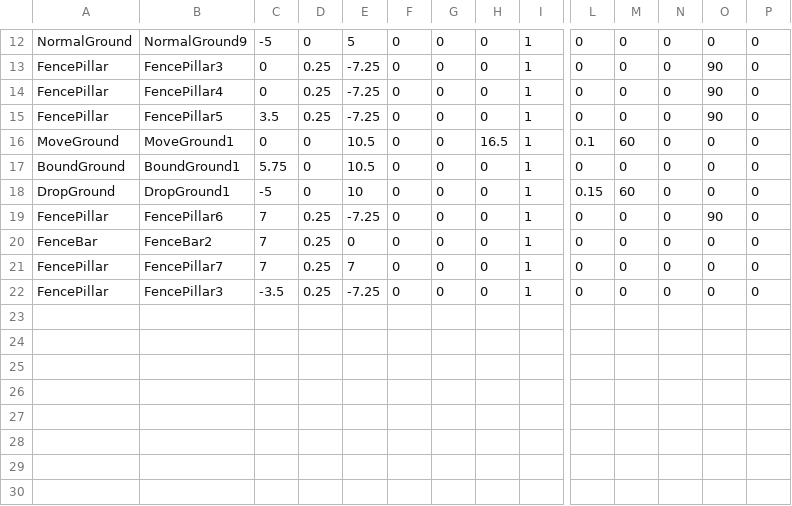
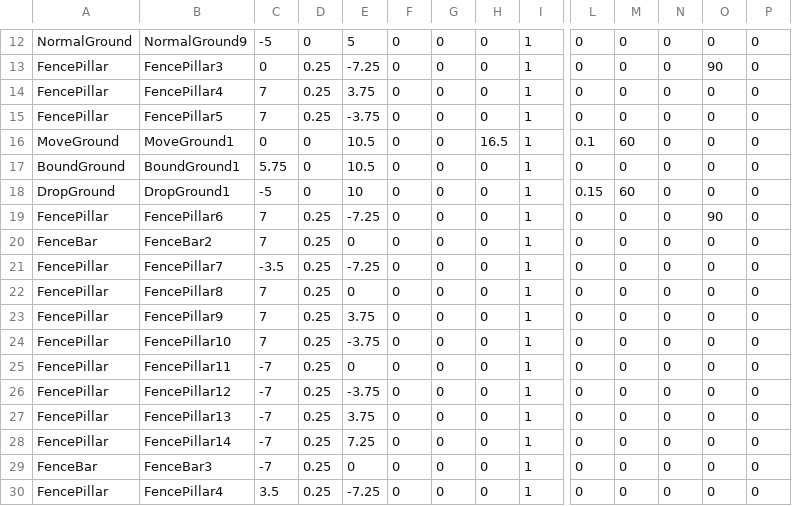
Before and after one commit to gakkouyou/3DGame, a CSV file: Asset/Data/CSV/Terrain/Stage1.csv, drawn as a sheet; only a part is shown, gaps mark what is left out; addresses are those after the commit; rows hold the shown columns only; the diff names each change by its address in the sheet, - before the commit and + after, or states it on an @@ line.

```diff
--- a/Asset/Data/CSV/Terrain/Stage1.csv
+++ b/Asset/Data/CSV/Terrain/Stage1.csv
-C14: 0
+C14: 7
-E14: -7.25
+E14: 3.75
-O14:O15: 90
+O14:O15: 0
-C15: 3.5
+C15: 7
-E15: -7.25
+E15: -3.75
-C21: 7
+C21: -3.5
-E21: 7
+E21: -7.25
+row 22: FencePillar | FencePillar8 | 7 | 0.25 | 0 | 0 | 0 | 0 | 1 | 0 | 0 | 0 | 0 | 0
+row 23: FencePillar | FencePillar9 | 7 | 0.25 | 3.75 | 0 | 0 | 0 | 1 | 0 | 0 | 0 | 0 | 0
+row 24: FencePillar | FencePillar10 | 7 | 0.25 | -3.75 | 0 | 0 | 0 | 1 | 0 | 0 | 0 | 0 | 0
+row 25: FencePillar | FencePillar11 | -7 | 0.25 | 0 | 0 | 0 | 0 | 1 | 0 | 0 | 0 | 0 | 0
+row 26: FencePillar | FencePillar12 | -7 | 0.25 | -3.75 | 0 | 0 | 0 | 1 | 0 | 0 | 0 | 0 | 0
+row 27: FencePillar | FencePillar13 | -7 | 0.25 | 3.75 | 0 | 0 | 0 | 1 | 0 | 0 | 0 | 0 | 0
+row 28: FencePillar | FencePillar14 | -7 | 0.25 | 7.25 | 0 | 0 | 0 | 1 | 0 | 0 | 0 | 0 | 0
+row 29: FenceBar | FenceBar3 | -7 | 0.25 | 0 | 0 | 0 | 0 | 1 | 0 | 0 | 0 | 0 | 0
-B30: FencePillar3
+B30: FencePillar4
-C30: -3.5
+C30: 3.5
```
Also changed, not shown: 46 other files.
